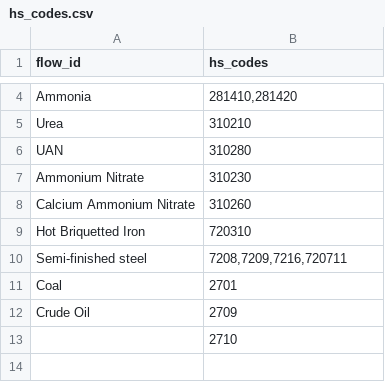
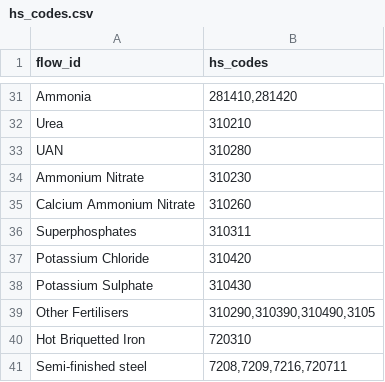
Before and after one commit to PhilippVerpoort/comtreigx, a CSV file: src/comtreigx/config/hs_codes.csv, drawn as a sheet; only a part is shown, gaps mark what is left out; the diff covers the shown part only.

```diff
--- a/src/comtreigx/config/hs_codes.csv
+++ b/src/comtreigx/config/hs_codes.csv
@@ -8,6 +35,7 @@ Ammonium Nitrate;310230
 Calcium Ammonium Nitrate;310260
+Superphosphates;310311
+Potassium Chloride;310420
+Potassium Sulphate;310430
+Other Fertilisers;310290,310390,310490,3105
 Hot Briquetted Iron;720310
 Semi-finished steel;7208,7209,7216,720711
-Coal;2701
-Crude Oil;2709
-;2710
```
Also changed, not shown: 27 added rows, 1 removed row and 1 edited cell elsewhere in this file.
